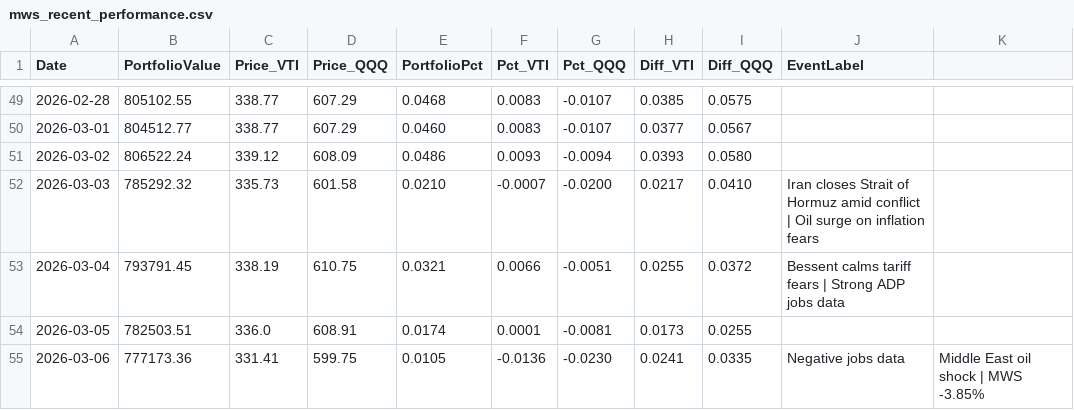
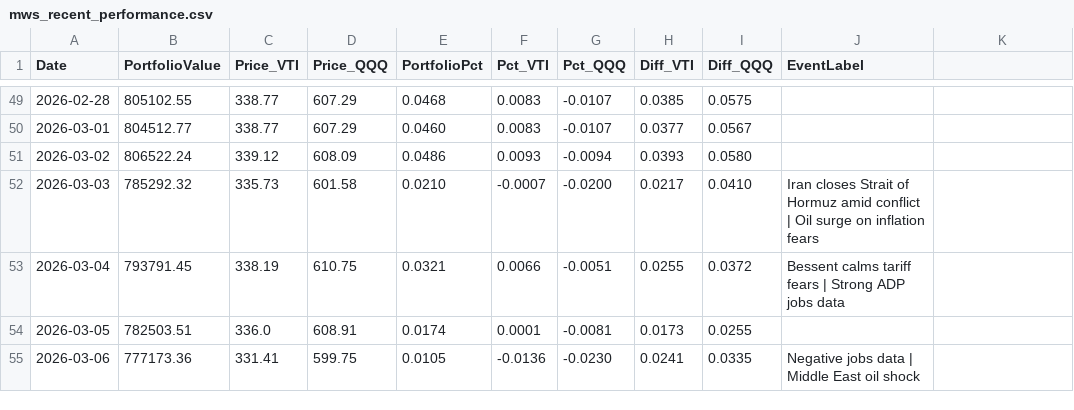
Before and after one commit to ziggermeister/project-mws-public, a CSV file: mws_recent_performance.csv, drawn as a sheet; only a part is shown, gaps mark what is left out.

Commit message:
holdings

```diff
--- a/mws_recent_performance.csv
+++ b/mws_recent_performance.csv
@@ -54,2 +54,2 @@ Date,PortfolioValue,Price_VTI,Price_QQQ,PortfolioPct,Pct_VTI,Pct_QQQ,Diff_VTI,Di
 2026-03-05,782503.51,336.0,608.91,0.0174,0.0001,-0.0081,0.0173,0.0255,
-2026-03-06,777173.36,331.41,599.75,0.0105,-0.0136,-0.0230,0.0241,0.0335,Negative jobs data, Middle East oil shock | MWS -3.85%
+2026-03-06,777173.36,331.41,599.75,0.0105,-0.0136,-0.0230,0.0241,0.0335,Negative jobs data | Middle East oil shock
```
